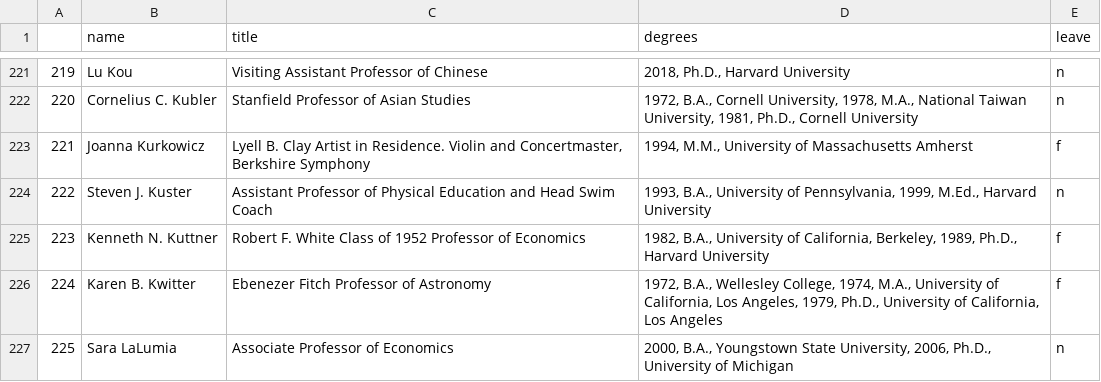
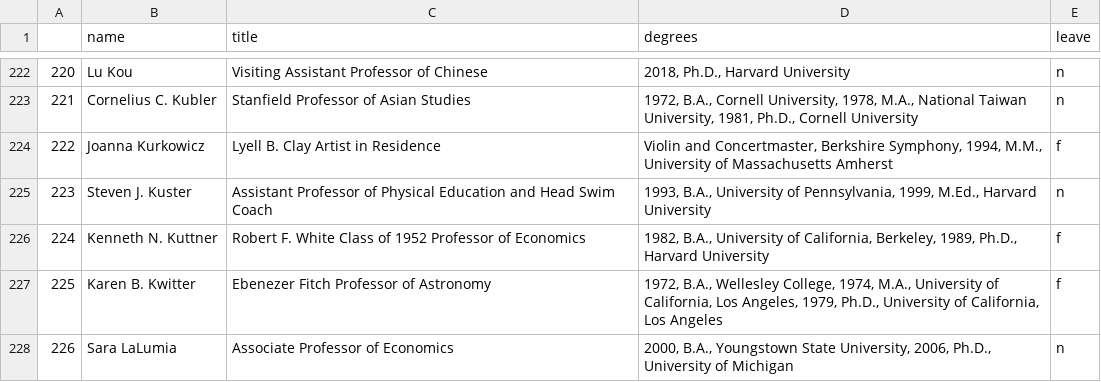
Before and after one commit to lrm15/faculty_retention, a CSV file: 18-19/faculty18-19.csv, drawn as a sheet; only a part is shown, gaps mark what is left out; addresses are those after the commit; the diff covers the shown part only; the diff names each change by its address in the sheet, - before the commit and + after, or states it on an @@ line.

```diff
--- a/18-19/faculty18-19.csv
+++ b/18-19/faculty18-19.csv
@@ column A renumbered from row 88 down @@
-C224 (title): …Artist in Residence. Violin and Concertmaster, Berkshire Symphony
+C224 (title): …Artist in Residence
-D224 (degrees): 1994, M.M.,…
+D224 (degrees): Violin and Concertmaster, Berkshire Symphony, 1994, M.M.,…
```
Also changed, not shown: 1 added row and 74 edited cells elsewhere in this file, 8 other files.
